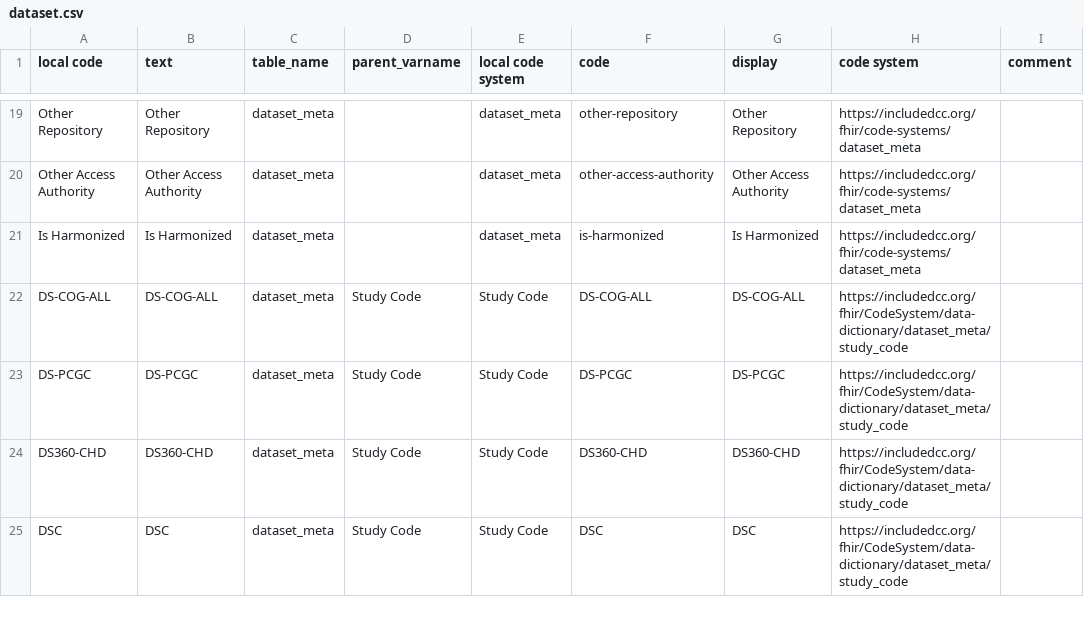
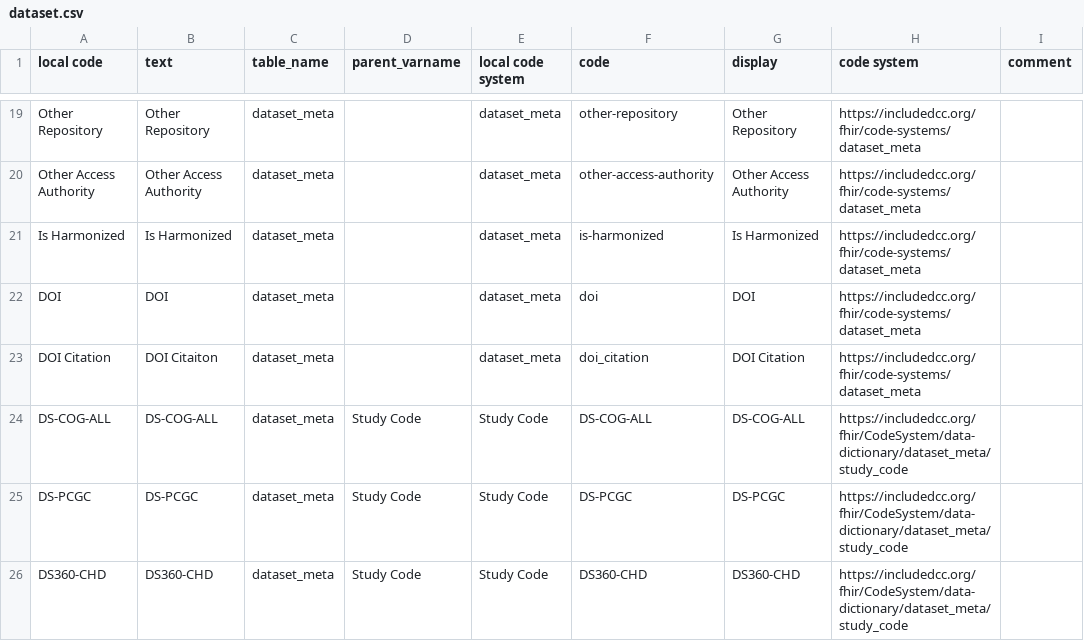
Before and after one commit to include-dcc/whistle-ingest-modular, a CSV file: harmony/dataset.csv, drawn as a sheet; only a part is shown, gaps mark what is left out; the shorter side is filled out with more unchanged rows; the diff names each change by its address in the sheet, - before the commit and + after, or states it on an @@ line.

Commit message:
:sparkles: updates to harmony files with new fields

```diff
--- a/harmony/dataset.csv
+++ b/harmony/dataset.csv
+row 22: DOI | DOI | dataset_meta |  | dataset_meta | doi | DOI | https://includedcc.org/fhir/code-systems/dataset_meta
+row 23: DOI Citation | DOI Citaiton | dataset_meta |  | dataset_meta | doi_citation | DOI Citation | https://includedcc.org/fhir/code-systems/dataset_meta
```
Also changed, not shown: 8 other files.
